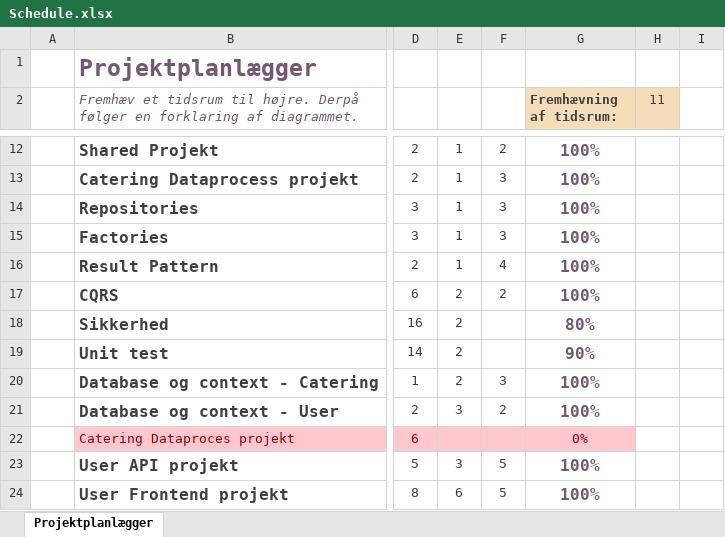
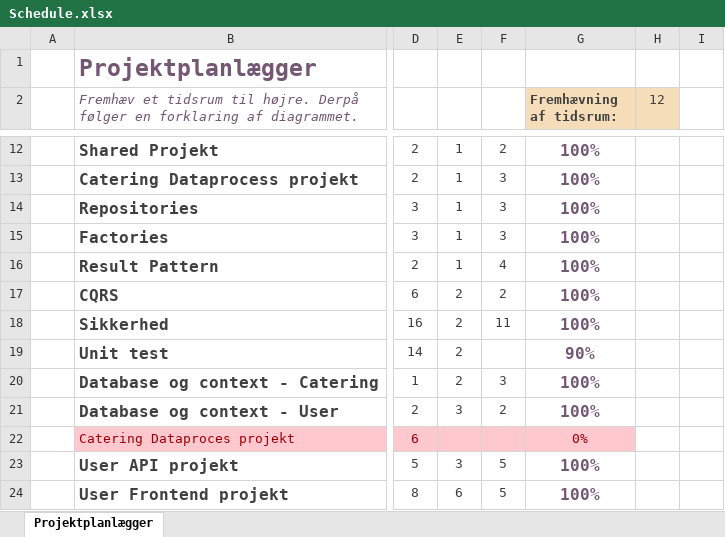
Before and after one commit to BenjaminElifLarsen/ApprenticeTest, an Excel workbook: Data/Schedule.xlsx, sheet Projektplanlægger, drawn as a sheet; only a part is shown, gaps mark what is left out; values as stored, in another font and other column widths than the file's, no borders; conditional formats not drawn; the diff names each change by its address in the sheet, - before the commit and + after, or states it on an @@ line.

```diff
--- a/Data/Schedule.xlsx (sheet Projektplanlægger)
+++ b/Data/Schedule.xlsx (sheet Projektplanlægger)
-H2: 11
+H2: 12
-F18: (empty)
+F18: 11
-G18 (Fremhævning af tidsrum:): 80%
+G18 (Fremhævning af tidsrum:): 100%
```
Also changed, not shown: 7 other files.
